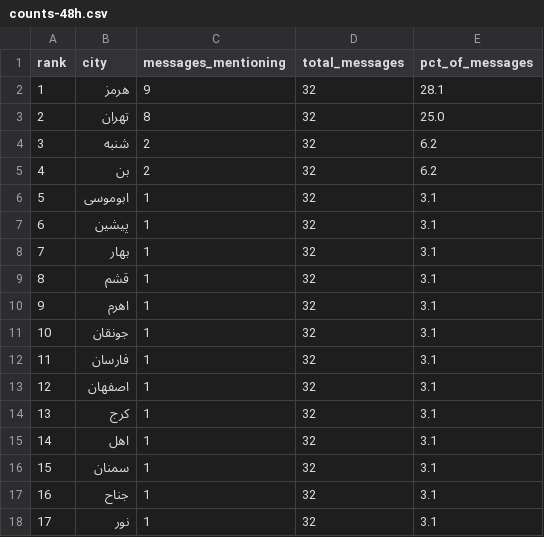
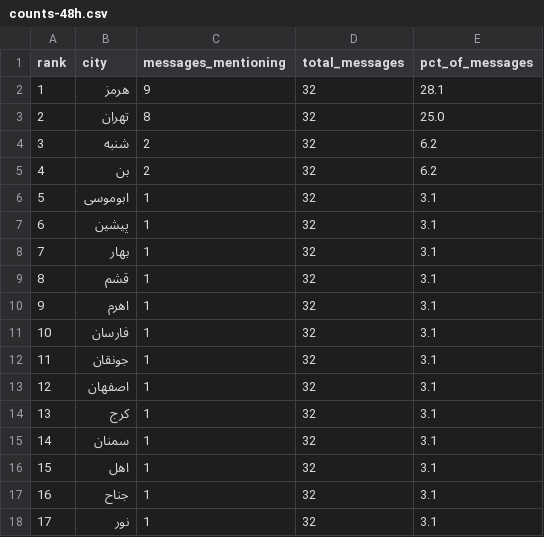
Before and after one commit to Baggiest/ZADAN, a CSV file: public/sample/counts-48h.csv, drawn as a sheet.

```diff
--- a/public/sample/counts-48h.csv
+++ b/public/sample/counts-48h.csv
@@ -10,8 +10,8 @@ rank,city,messages_mentioning,total_messages,pct_of_messages
 9,اهرم,1,32,3.1
-10,جونقان,1,32,3.1
-11,فارسان,1,32,3.1
+10,فارسان,1,32,3.1
+11,جونقان,1,32,3.1
 12,اصفهان,1,32,3.1
 13,کرج,1,32,3.1
-14,اهل,1,32,3.1
-15,سمنان,1,32,3.1
+14,سمنان,1,32,3.1
+15,اهل,1,32,3.1
 16,جناح,1,32,3.1
```
Also changed, not shown: public/sample/counts-72h.csv, 1 other file.
